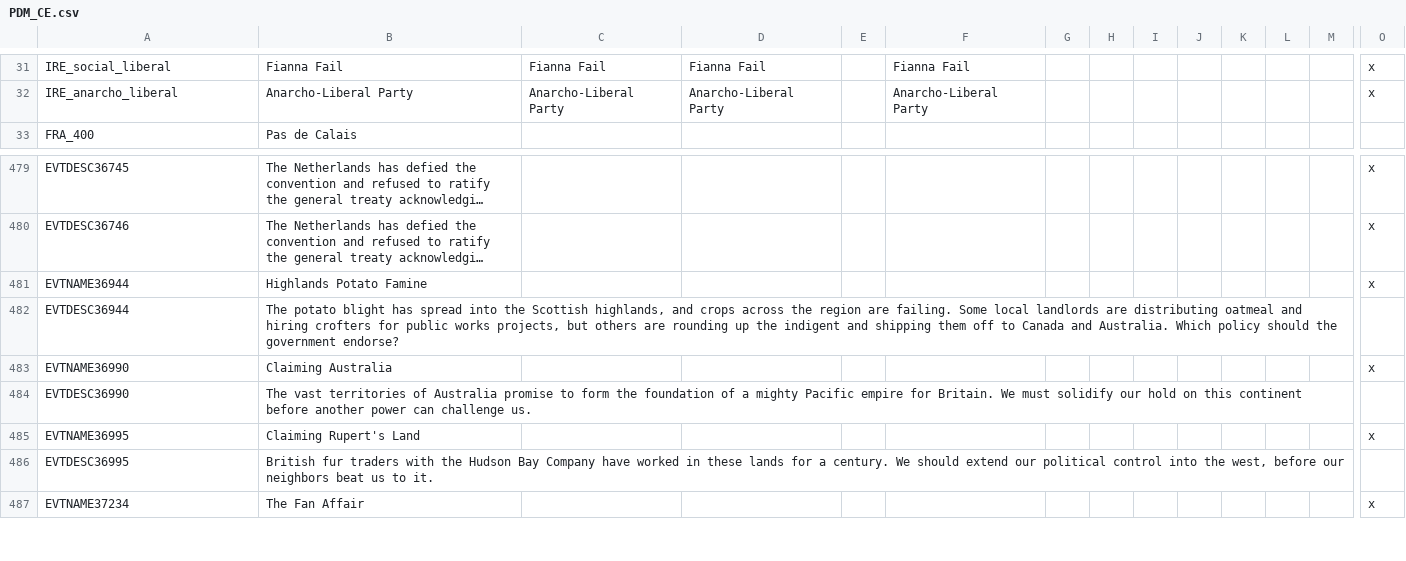
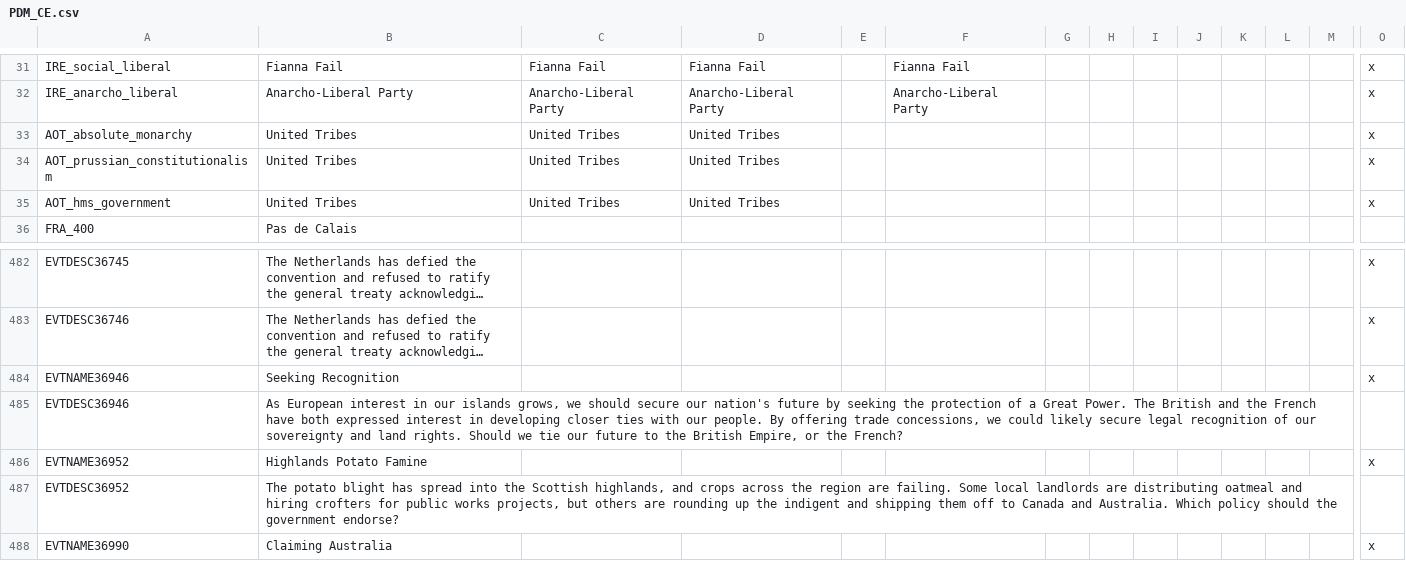
Before and after one commit to ShinWalks/concert-of-europe, a CSV file: PDM_Concert/localisation/PDM_CE.csv, drawn as a sheet; only a part is shown, gaps mark what is left out; the shorter side is filled out with more unchanged rows; long unchanged cells end in …; addresses are those after the commit; rows hold the shown columns only; the diff names each change by its address in the sheet, - before the commit and + after, or states it on an @@ line.

```diff
--- a/PDM_Concert/localisation/PDM_CE.csv
+++ b/PDM_Concert/localisation/PDM_CE.csv
+row 33: AOT_absolute_monarchy | United Tribes | United Tribes | United Tribes |  |  |  |  |  |  |  |  |  | x
+row 34: AOT_prussian_constitutionalism | United Tribes | United Tribes | United Tribes |  |  |  |  |  |  |  |  |  | x
+row 35: AOT_hms_government | United Tribes | United Tribes | United Tribes |  |  |  |  |  |  |  |  |  | x
+row 484: EVTNAME36946 | Seeking Recognition |  |  |  |  |  |  |  |  |  |  |  | x
+row 485: EVTDESC36946 | As European interest in our islands grows, we should secure our nation's future by seeking the protection of a Great Power. The British and the French have both expressed interest in developing closer ties with our people. By offering trade concessions, we could likely secure legal recognition of our sovereignty and land rights. Should we tie our future to the British Empire, or the French?
-A486: EVTNAME36944
+A486: EVTNAME36952
-A487: EVTDESC36944
+A487: EVTDESC36952
```
Also changed, not shown: PDM_Concert/localisation/00_PDM_events.csv, 35 other files.
